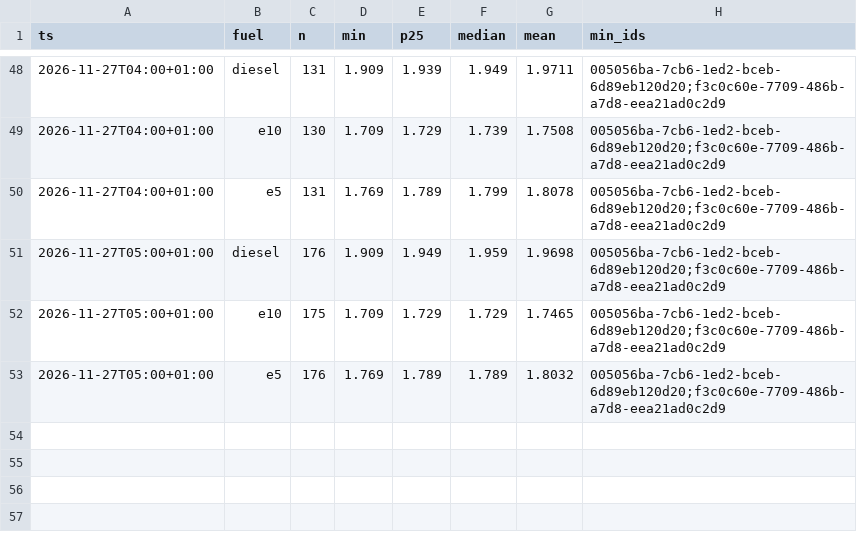
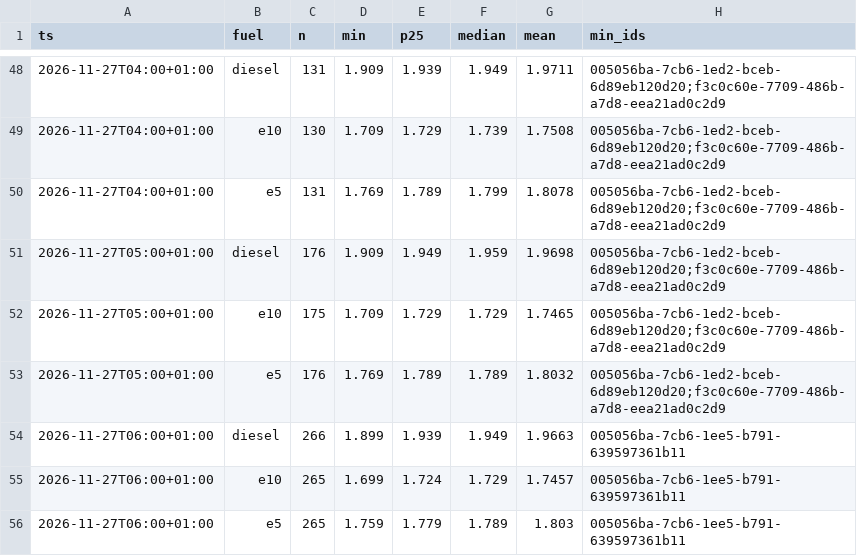
Before and after one commit to mwiemi-dotcom/diesel-tracker-berlin, a CSV file: data/berlin_hourly.csv, drawn as a sheet; only a part is shown, gaps mark what is left out.

```diff
--- a/data/berlin_hourly.csv
+++ b/data/berlin_hourly.csv
@@ -53 +53,4 @@ ts,fuel,n,min,p25,median,mean,min_ids
 2026-11-27T05:00+01:00,e5,176,1.769,1.789,1.789,1.8032,005056ba-7cb6-1ed2-bceb-6d89eb120d20;f3c0c60e-7709-486b-a7d8-eea21ad0c2d9
+2026-11-27T06:00+01:00,diesel,266,1.899,1.939,1.949,1.9663,005056ba-7cb6-1ee5-b791-639597361b11
+2026-11-27T06:00+01:00,e10,265,1.699,1.724,1.729,1.7457,005056ba-7cb6-1ee5-b791-639597361b11
+2026-11-27T06:00+01:00,e5,265,1.759,1.779,1.789,1.803,005056ba-7cb6-1ee5-b791-639597361b11
```
Also changed, not shown: data/local_hourly.csv, 2 other files.
